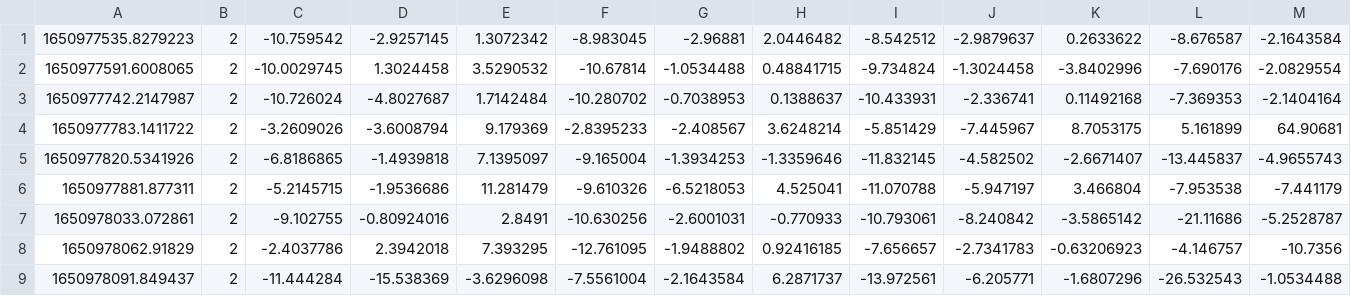
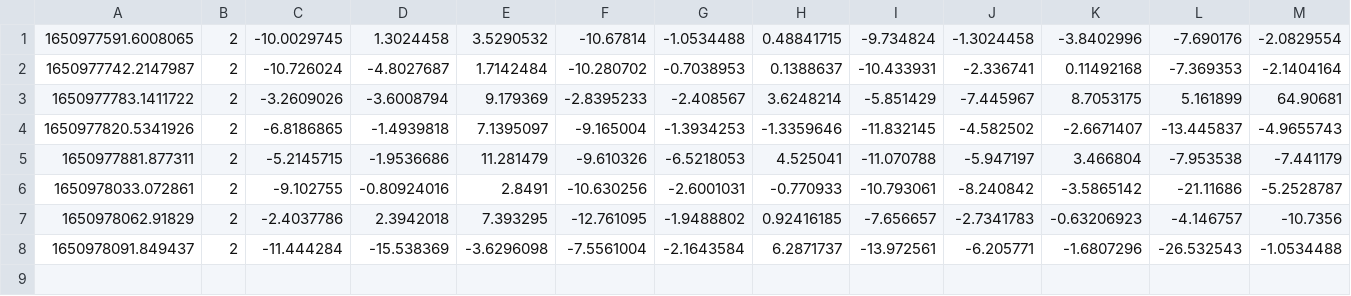
Before and after one commit to Fall-Prevention-Team/PredictionApi, a TSV file: logs/tsvs/SLX5.tsv, drawn as a sheet; only a part is shown; rows hold the shown columns only; the diff names each change by its address in the sheet, - before the commit and + after, or states it on an @@ line.

```diff
--- a/logs/tsvs/SLX5.tsv
+++ b/logs/tsvs/SLX5.tsv
-row 1: 1650977535.8279223 | 2 | -10.759542 | -2.9257145 | 1.3072342 | -8.983045 | -2.96881 | 2.0446482 | -8.542512 | -2.9879637 | 0.2633622 | -8.676587 | -2.1643584
```
Also changed, not shown: logs/tsvs/KKX8.tsv, logs/tsvs/SLX8.tsv, 5 other files.
